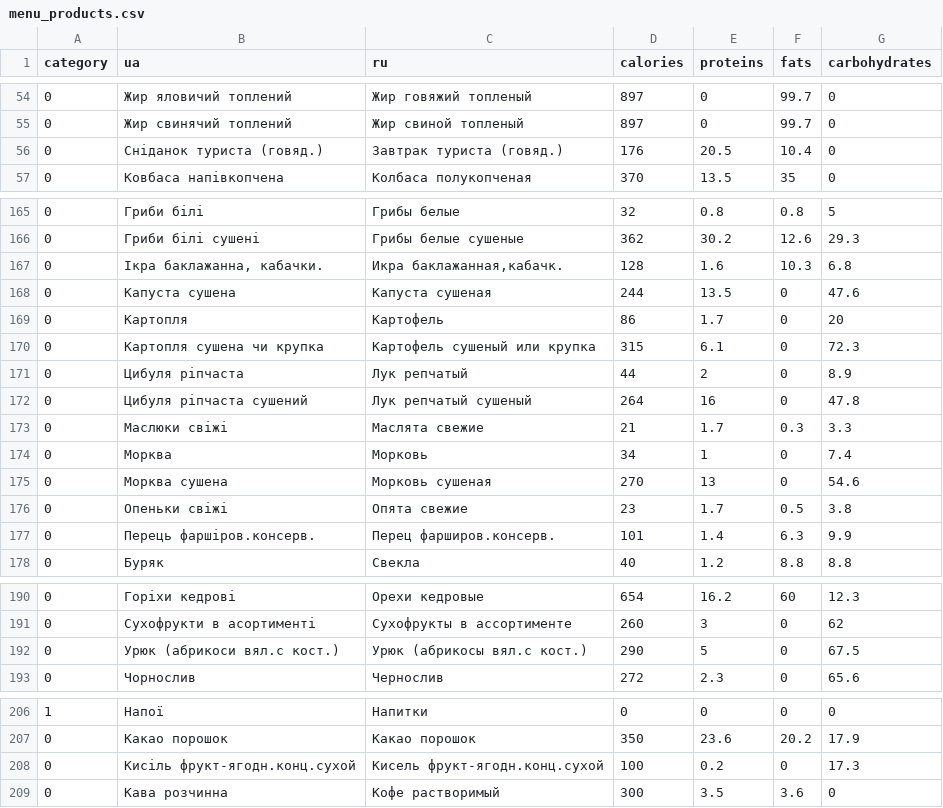
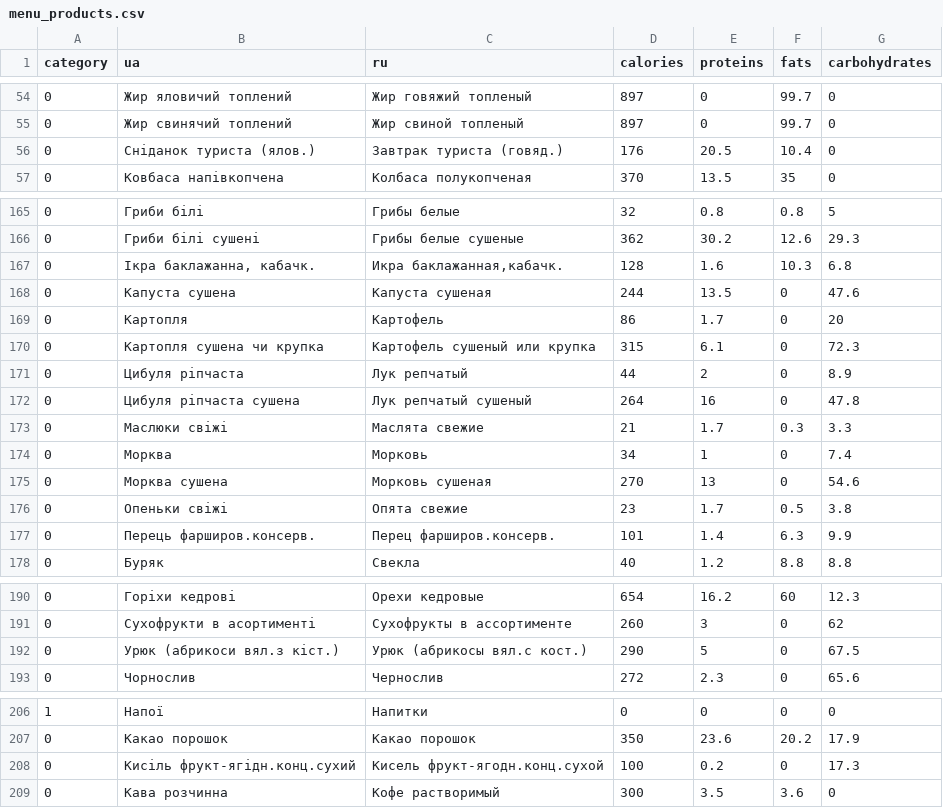
Before and after one commit to ttp/trips, a CSV file: db/seeds/menu_products.csv, drawn as a sheet; only a part is shown, gaps mark what is left out; the diff covers the shown part only.

```diff
--- a/db/seeds/menu_products.csv
+++ b/db/seeds/menu_products.csv
@@ -55,3 +55,3 @@ category,ua,ru,calories,proteins,fats,carbohydrates
 0,Жир свинячий топлений,Жир свиной топленый,897,0,99.7,0
-0,Сніданок туриста (говяд.),Завтрак туриста (говяд.),176,20.5,10.4,0
+0,Сніданок туриста (ялов.),Завтрак туриста (говяд.),176,20.5,10.4,0
 0,Ковбаса напівкопчена,Колбаса полукопченая,370,13.5,35,0
@@ -166,3 +166,3 @@ category,ua,ru,calories,proteins,fats,carbohydrates
 0,Гриби білі сушені,Грибы белые сушеные,362,30.2,12.6,29.3
-0,"Ікра баклажанна, кабачки.","Икра баклажанная,кабачк.",128,1.6,10.3,6.8
+0,"Ікра баклажанна, кабачк.","Икра баклажанная,кабачк.",128,1.6,10.3,6.8
 0,Капуста сушена,Капуста сушеная,244,13.5,0,47.6
@@ -171,3 +171,3 @@ category,ua,ru,calories,proteins,fats,carbohydrates
 0,Цибуля ріпчаста,Лук репчатый,44,2,0,8.9
-0,Цибуля ріпчаста сушений,Лук репчатый сушеный,264,16,0,47.8
+0,Цибуля ріпчаста сушена,Лук репчатый сушеный,264,16,0,47.8
 0,Маслюки свіжі,Маслята свежие,21,1.7,0.3,3.3
@@ -176,3 +176,3 @@ category,ua,ru,calories,proteins,fats,carbohydrates
 0,Опеньки свіжі,Опята свежие,23,1.7,0.5,3.8
-0,Перець фаршіров.консерв.,Перец фарширов.консерв.,101,1.4,6.3,9.9
+0,Перець фарширов.консерв.,Перец фарширов.консерв.,101,1.4,6.3,9.9
 0,Буряк,Свекла,40,1.2,8.8,8.8
@@ -191,3 +191,3 @@ category,ua,ru,calories,proteins,fats,carbohydrates
 0,Сухофрукти в асортименті,Сухофрукты в ассортименте,260,3,0,62
-0,Урюк (абрикоси вял.с кост.),Урюк (абрикосы вял.с кост.),290,5,0,67.5
+0,Урюк (абрикоси вял.з кіст.),Урюк (абрикосы вял.с кост.),290,5,0,67.5
 0,Чорнослив,Чернослив,272,2.3,0,65.6
@@ -207,3 +207,3 @@ category,ua,ru,calories,proteins,fats,carbohydrates
 0,Какао порошок,Какао порошок,350,23.6,20.2,17.9
-0,Кисіль фрукт-ягодн.конц.сухой,Кисель фрукт-ягодн.конц.сухой,100,0.2,0,17.3
+0,Кисіль фрукт-ягідн.конц.сухий,Кисель фрукт-ягодн.конц.сухой,100,0.2,0,17.3
 0,Кава розчинна,Кофе растворимый,300,3.5,3.6,0
```
Also changed, not shown: 23 edited cells elsewhere in this file.
